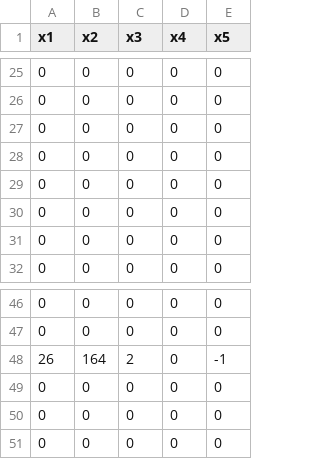
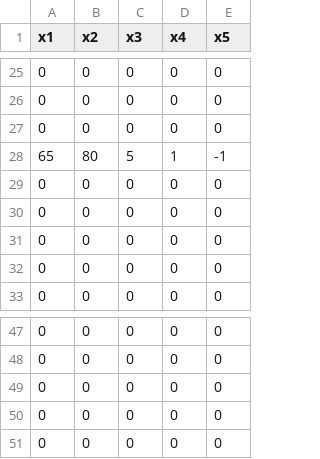
Before and after one commit to kichappa/terrain-ops, a CSV file: tmp/UGA_hive_info_post.CSV, drawn as a sheet; only a part is shown, gaps mark what is left out; removed rows and columns are numbered as before the commit, all else as after; the diff names each change by its address in the sheet, - before the commit and + after, or states it on an @@ line.

```diff
--- a/tmp/UGA_hive_info_post.CSV
+++ b/tmp/UGA_hive_info_post.CSV
+row 28: 65 | 80 | 5 | 1 | -1
-row 48: 26 | 164 | 2 | 0 | -1
```
Also changed, not shown: tmp/GT_UGA_adj_post.CSV, 10 other files.
